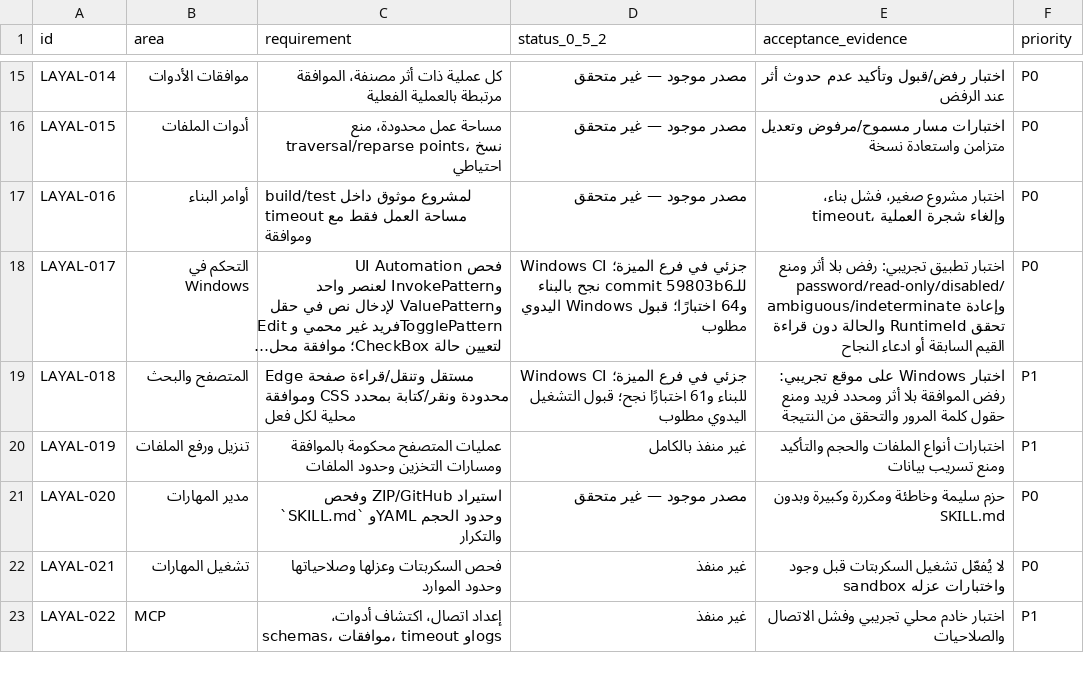
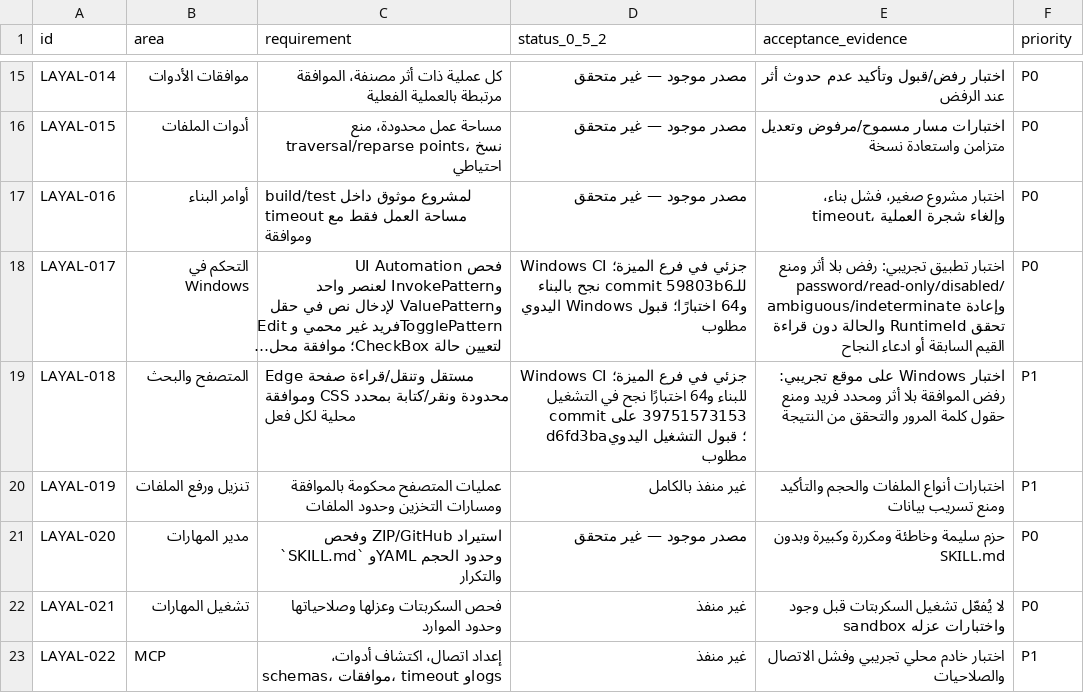
Before and after one commit to MohamedElsayedFathy/Layal-Windows-Agent, a CSV file: docs/REQUIREMENT_TRACEABILITY.csv, drawn as a sheet; only a part is shown, gaps mark what is left out; long unchanged cells end in …; the diff names each change by its address in the sheet, - before the commit and + after, or states it on an @@ line.

Commit message:
Correct readiness and CI evidence documentation

```diff
--- a/docs/REQUIREMENT_TRACEABILITY.csv
+++ b/docs/REQUIREMENT_TRACEABILITY.csv
-D19 (status_0_5_2): …CI للبناء و61 اختبارًا نجح؛ قبول التشغيل…
+D19 (status_0_5_2): …CI للبناء و64 اختبارًا نجح في التشغيل 39751573153 على commit d6fd3ba؛ قبول التشغيل…
```
Also changed, not shown: 3 other files.
